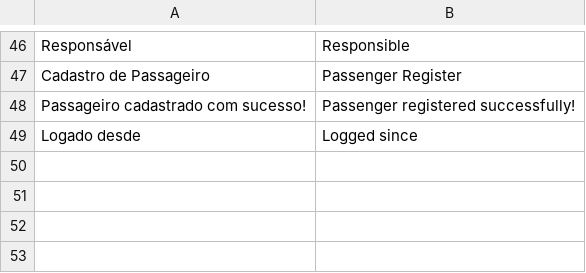
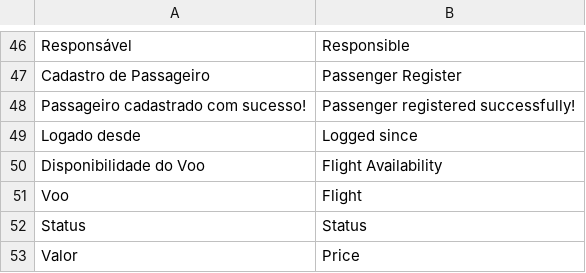
Before and after one commit to gabrielrtakeda/app-comprar-passagens-aereas, a CSV file: modules/Translation/Languages/uk.csv, drawn as a sheet; only a part is shown, gaps mark what is left out; the diff names each change by its address in the sheet, - before the commit and + after, or states it on an @@ line.

Commit message:
Entidades Flight, Airplane e Airport conforme MER; Tela de Confirmação de Disponibilidade de Voo (dev); Tela de Registro de Passageiro com estrutura de Modal.

```diff
--- a/modules/Translation/Languages/uk.csv
+++ b/modules/Translation/Languages/uk.csv
+row 50: Disponibilidade do Voo | Flight Availability
+row 51: Voo | Flight
+row 52: Status | Status
+row 53: Valor | Price
```
Also changed, not shown: modules/Translation/Languages/br.csv, 25 other files.
